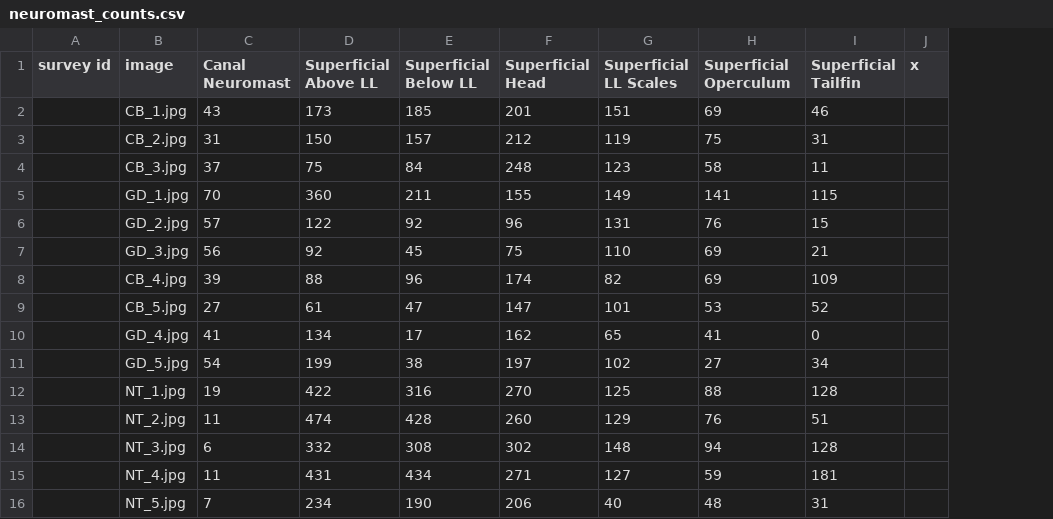
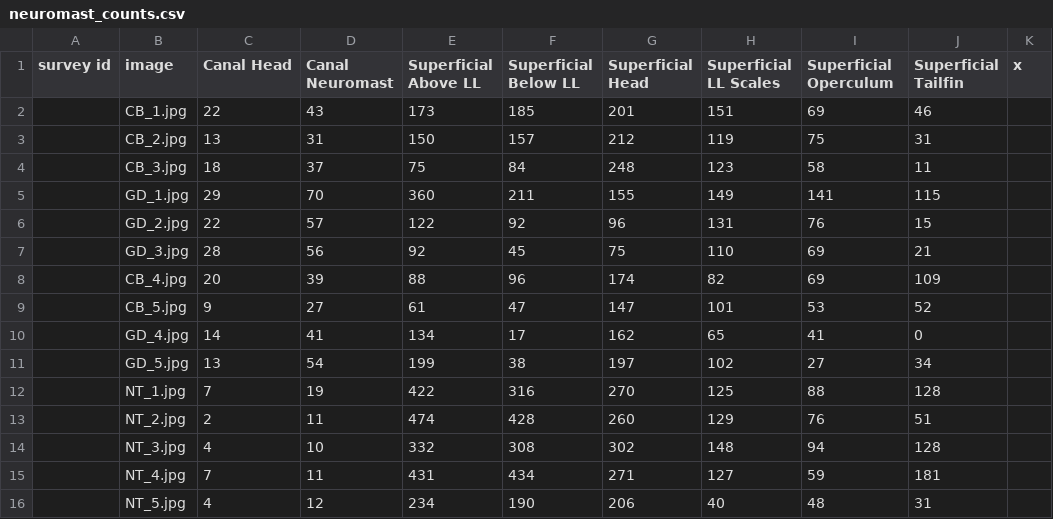
Before and after one commit to BKTidswell/Tidswell-2025, a CSV file: Fish Data Analysis/Data/neuromast_counts.csv, drawn as a sheet; only a part is shown; addresses are those after the commit; the diff names each change by its address in the sheet, - before the commit and + after, or states it on an @@ line.

Commit message:
Updated models with new neuromast counts

```diff
--- a/Fish Data Analysis/Data/neuromast_counts.csv
+++ b/Fish Data Analysis/Data/neuromast_counts.csv
+column C (Canal Head), rows 2-16: 22 | 13 | 18 | 29 | 22 | 28 | 20 | 9 | 14 | 13 | 7 | 2 | 4 | 7 | 4
-D14 (Canal Neuromast): 6
+D14 (Canal Neuromast): 10
-D16 (Canal Neuromast): 7
+D16 (Canal Neuromast): 12
```
Also changed, not shown: 9 other files.
